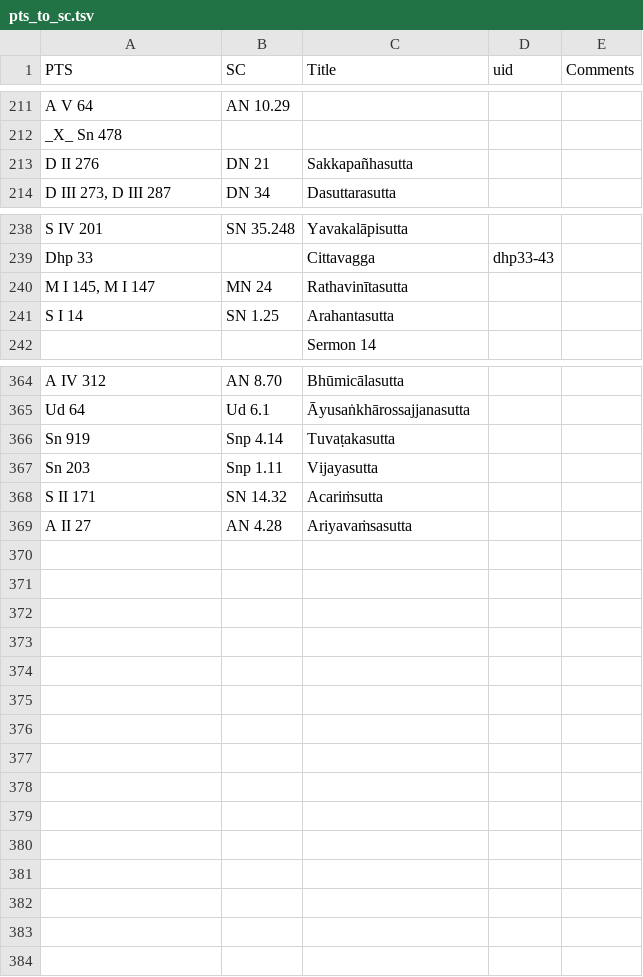
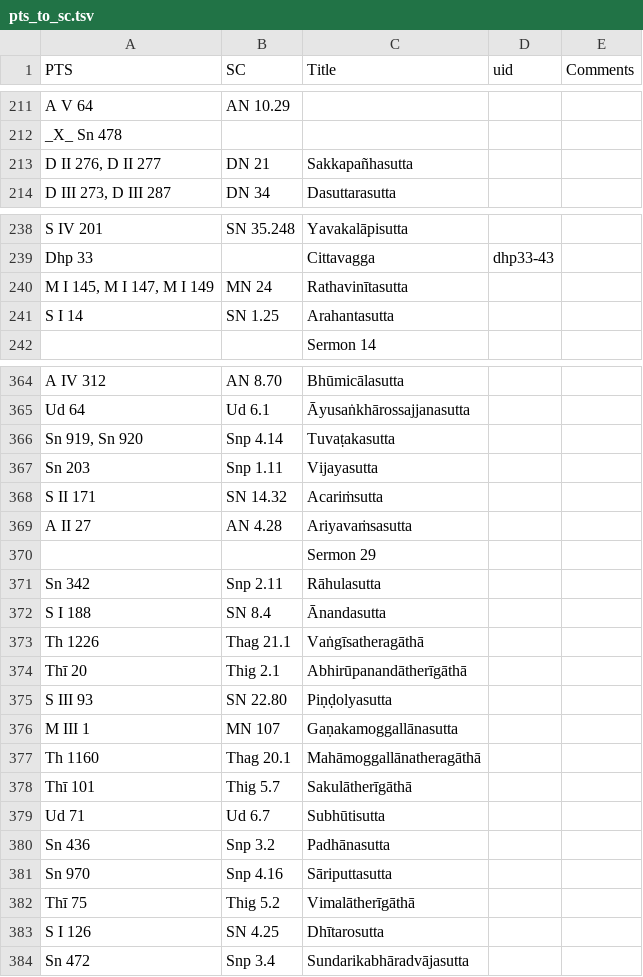
Before and after one commit to seeingthroughthenet/nibbana-the-mind-stilled, a TSV file: helpers/pts_to_sc.tsv, drawn as a sheet; only a part is shown, gaps mark what is left out; the diff covers the shown part only.

Commit message:
refs sermon 29

```diff
--- a/helpers/pts_to_sc.tsv
+++ b/helpers/pts_to_sc.tsv
@@ -212,3 +212,3 @@ A V 64	AN 10.29
 _X_ Sn 478				
-D II 276	DN 21	Sakkapañhasutta		
+D II 276, D II 277	DN 21	Sakkapañhasutta		
 D III 273, D III 287	DN 34	Dasuttarasutta		
@@ -239,3 +239,3 @@ S IV 201	SN 35.248	Yavakalāpisutta
 Dhp 33		Cittavagga	dhp33-43	
-M I 145, M I 147	MN 24	Rathavinītasutta		
+M I 145, M I 147, M I 149	MN 24	Rathavinītasutta		
 S I 14	SN 1.25	Arahantasutta		
@@ -365,3 +365,3 @@ A IV 312	AN 8.70	Bhūmicālasutta
 Ud 64	Ud 6.1	Āyusaṅkhārossajjanasutta		
-Sn 919	Snp 4.14	Tuvaṭakasutta		
+Sn 919, Sn 920	Snp 4.14	Tuvaṭakasutta		
 Sn 203	Snp 1.11	Vijayasutta		
@@ -369 +369,16 @@ S II 171	SN 14.32	Acariṁsutta
 A II 27	AN 4.28	Ariyavaṁsasutta		
+		Sermon 29		
+Sn 342	Snp 2.11	Rāhulasutta		
+S I 188	SN 8.4	Ānandasutta		
+Th 1226	Thag 21.1	Vaṅgīsatheragāthā		
+Thī 20	Thig 2.1	Abhirūpanandātherīgāthā		
+S III 93	SN 22.80	Piṇḍolyasutta		
+M III 1	MN 107	Gaṇakamoggallānasutta		
+Th 1160	Thag 20.1	Mahāmoggallānatheragāthā		
+Thī 101	Thig 5.7	Sakulātherīgāthā		
+Ud 71	Ud 6.7	Subhūtisutta		
+Sn 436	Snp 3.2	Padhānasutta		
+Sn 970	Snp 4.16	Sāriputtasutta		
+Thī 75	Thig 5.2	Vimalātherīgāthā		
+S I 126	SN 4.25	Dhītarosutta		
+Sn 472	Snp 3.4	Sundarikabhāradvājasutta		
```
Also changed, not shown: 1 edited cell elsewhere in this file, 2 other files.
